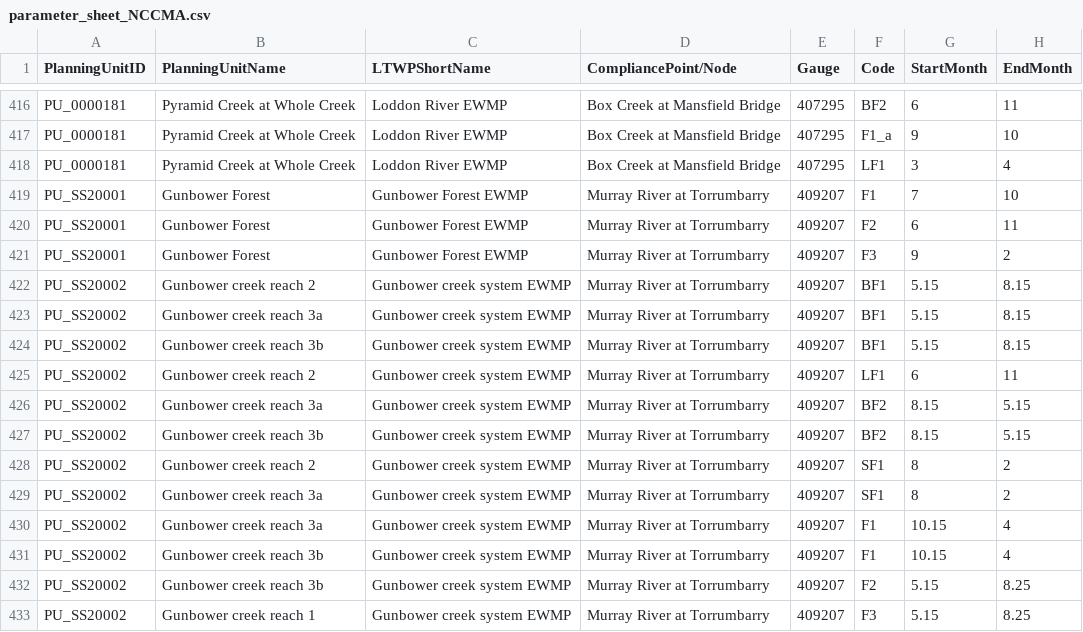
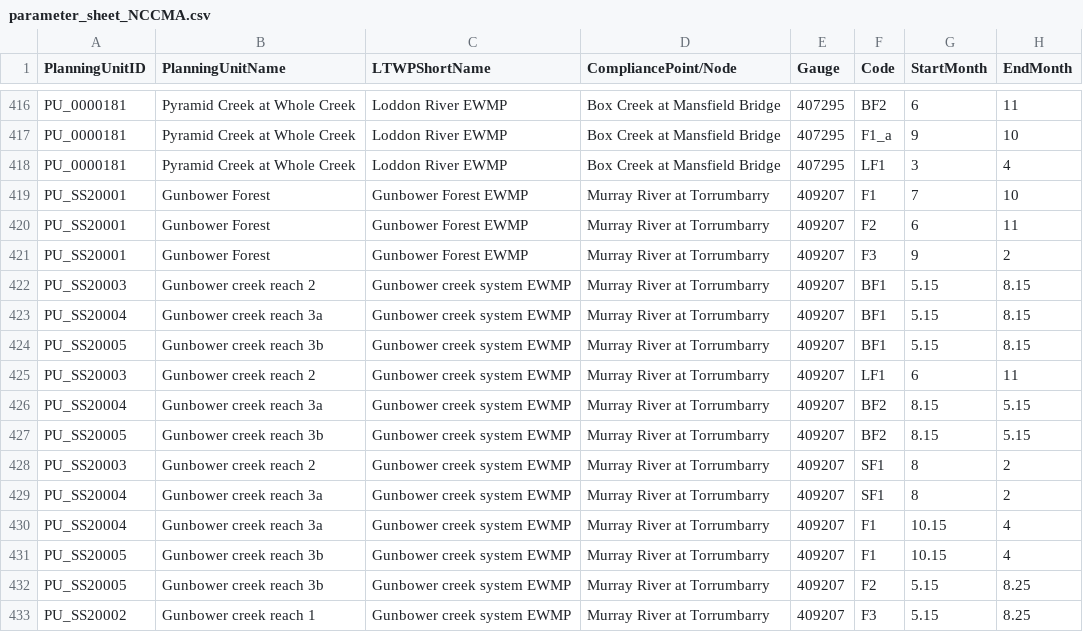
Before and after one commit to MDBAuth/EWR_tool, a CSV file: py_ewr/parameter_metadata/parameter_sheet_NCCMA.csv, drawn as a sheet; only a part is shown, gaps mark what is left out; the diff names each change by its address in the sheet, - before the commit and + after, or states it on an @@ line.

Commit message:
Update Gunbower planning unit IDs to be unique

```diff
--- a/py_ewr/parameter_metadata/parameter_sheet_NCCMA.csv
+++ b/py_ewr/parameter_metadata/parameter_sheet_NCCMA.csv
-A422 (PlanningUnitID): PU_SS20002
+A422 (PlanningUnitID): PU_SS20003
-A423 (PlanningUnitID): PU_SS20002
+A423 (PlanningUnitID): PU_SS20004
-A424 (PlanningUnitID): PU_SS20002
+A424 (PlanningUnitID): PU_SS20005
-A425 (PlanningUnitID): PU_SS20002
+A425 (PlanningUnitID): PU_SS20003
-A426 (PlanningUnitID): PU_SS20002
+A426 (PlanningUnitID): PU_SS20004
-A427 (PlanningUnitID): PU_SS20002
+A427 (PlanningUnitID): PU_SS20005
-A428 (PlanningUnitID): PU_SS20002
+A428 (PlanningUnitID): PU_SS20003
-A429:A430 (PlanningUnitID): PU_SS20002
+A429:A430 (PlanningUnitID): PU_SS20004
-A431:A432 (PlanningUnitID): PU_SS20002
+A431:A432 (PlanningUnitID): PU_SS20005
```
